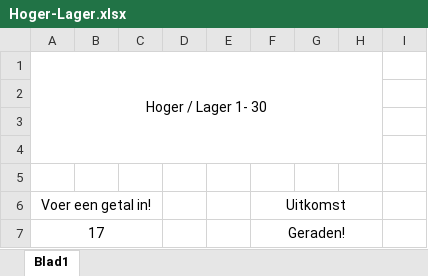
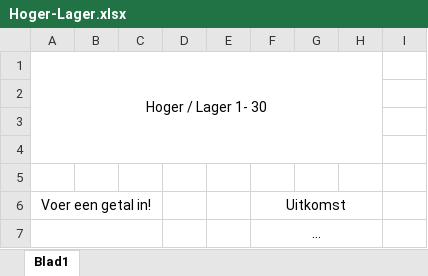
Before and after one commit to Jeroen-TheCodingFactory/excelleren-in-excel, an Excel workbook: data/Hoger-Lager.xlsx, sheet Blad1, drawn as a sheet; values as stored, in another font and other column widths than the file's, no borders; removed rows and columns are numbered as before the commit, all else as after; the diff names each change by its address in the sheet, - before the commit and + after, or states it on an @@ line.

Commit message:
adjusted Excel

```diff
--- a/data/Hoger-Lager.xlsx (sheet Blad1)
+++ b/data/Hoger-Lager.xlsx (sheet Blad1)
-row 7: 17 |  |  |  |  | Geraden!
+row 7:  |  |  |  |  | ...
```
